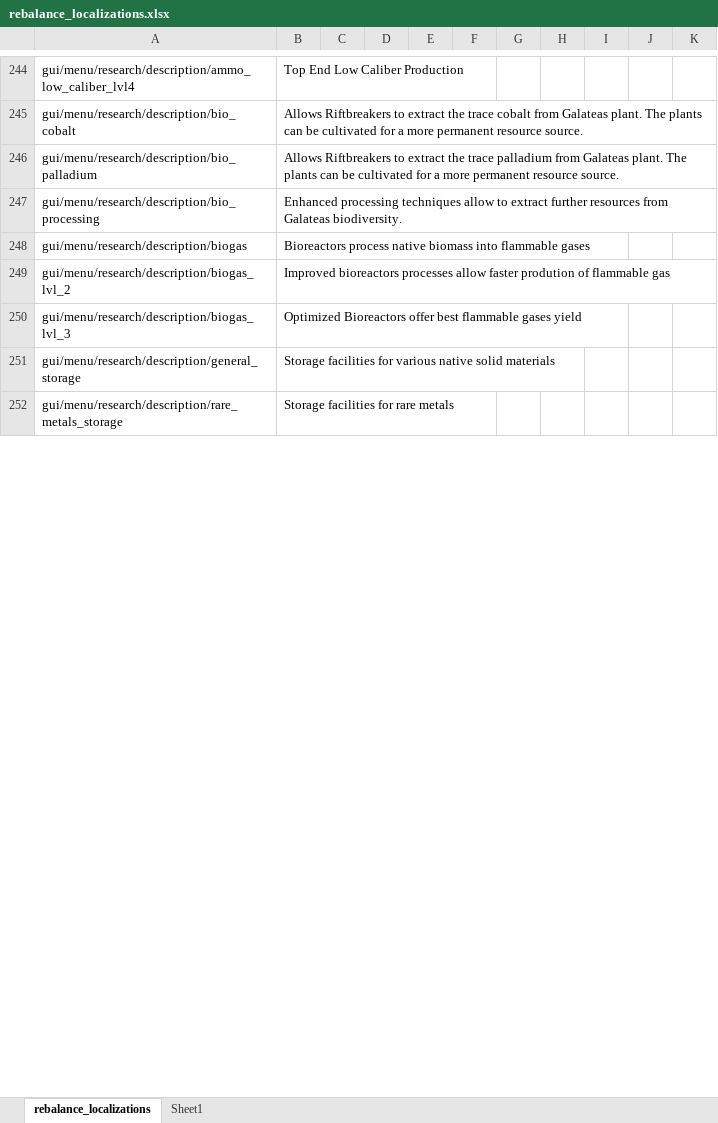
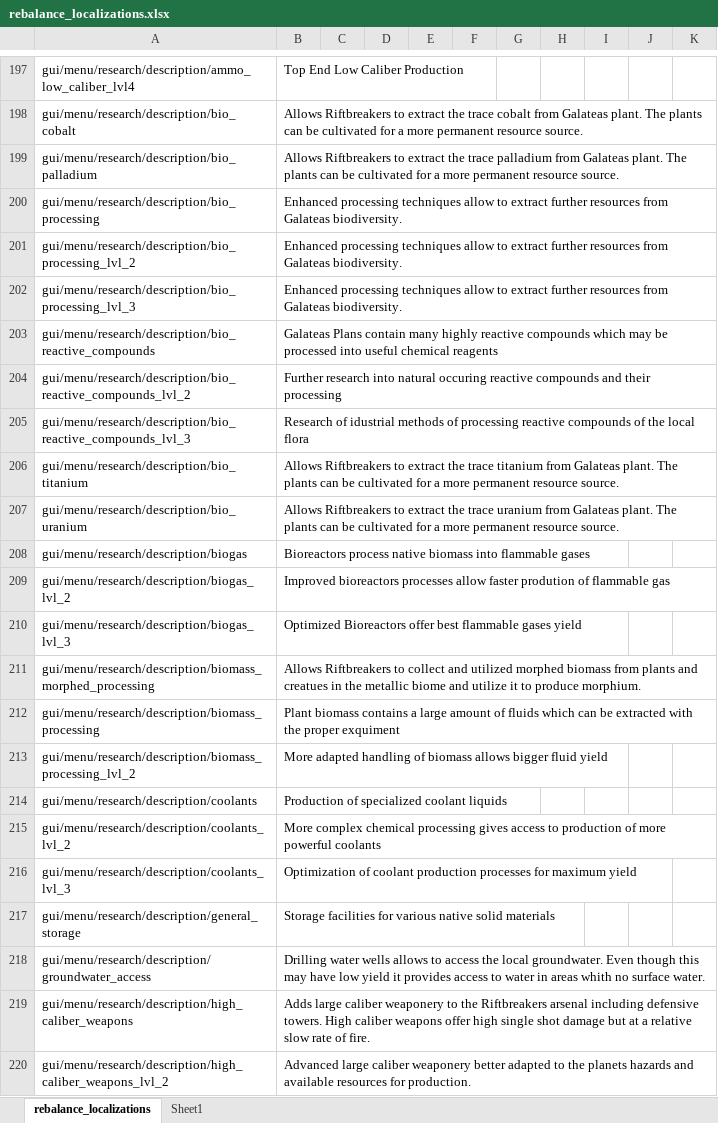
Before and after one commit to TheKilltech/rift_balance, an Excel workbook: gui/rebalance_localizations.xlsx, sheet rebalance_localizations, drawn as a sheet; only a part is shown, gaps mark what is left out; the shorter side is filled out with more unchanged rows; values as stored, in another font and other column widths than the file's, no borders; the diff covers the shown part only; the diff names each change by its address in the sheet, - before the commit and + after, or states it on an @@ line.

```diff
--- a/gui/rebalance_localizations.xlsx (sheet rebalance_localizations)
+++ b/gui/rebalance_localizations.xlsx (sheet rebalance_localizations)
@@ row 201 unhidden: gui/menu/research/description/bio_processing_lvl_2 | Enhanced processing techniques allow to extract further resources from Galateas biodiversity. @@
@@ row 202 unhidden: gui/menu/research/description/bio_processing_lvl_3 | Enhanced processing techniques allow to extract further resources from Galateas biodiversity. @@
@@ row 203 unhidden: gui/menu/research/description/bio_reactive_compounds | Galateas Plans contain many highly reactive compounds which may be processed into useful chemical reagents @@
@@ row 204 unhidden: gui/menu/research/description/bio_reactive_compounds_lvl_2 | Further research into natural occuring reactive compounds and their processing @@
@@ row 205 unhidden: gui/menu/research/description/bio_reactive_compounds_lvl_3 | Research of idustrial methods of processing reactive compounds of the local flora @@
@@ row 206 unhidden: gui/menu/research/description/bio_titanium | Allows Riftbreakers to extract the trace titanium from Galateas plant. The plants can be cultivated for a more permanent resource source. @@
@@ row 207 unhidden: gui/menu/research/description/bio_uranium | Allows Riftbreakers to extract the trace uranium from Galateas plant. The plants can be cultivated for a more permanent resource source. @@
@@ row 211 unhidden: gui/menu/research/description/biomass_morphed_processing | Allows Riftbreakers to collect and utilized morphed biomass from plants and creatues in the metallic biome and utilize it to produce morphium. @@
@@ row 212 unhidden: gui/menu/research/description/biomass_processing | Plant biomass contains a large amount of fluids which can be extracted with the proper exquiment @@
@@ row 213 unhidden: gui/menu/research/description/biomass_processing_lvl_2 | More adapted handling of biomass allows bigger fluid yield @@
@@ row 214 unhidden: gui/menu/research/description/coolants | Production of specialized coolant liquids @@
@@ row 215 unhidden: gui/menu/research/description/coolants_lvl_2 | More complex chemical processing gives access to production of more powerful coolants @@
@@ row 216 unhidden: gui/menu/research/description/coolants_lvl_3 | Optimization of coolant production processes for maximum yield @@
@@ row 218 unhidden: gui/menu/research/description/groundwater_access | Drilling water wells allows to access the local groundwater. Even though this may have low yield it provides access to water in areas whith no surface water. @@
@@ row 219 unhidden: gui/menu/research/description/high_caliber_weapons | Adds large caliber weaponery to the Riftbreakers arsenal including defensive towers. High caliber weapons offer high single shot damage but at a relative slow rate of fire. @@
@@ row 220 unhidden: gui/menu/research/description/high_caliber_weapons_lvl_2 | Advanced large caliber weaponery better adapted to the planets hazards and available resources for production. @@
```
Also changed, not shown: 37 added rows, 2 moved rows and 30 hidden or unhidden rows elsewhere in this sheet, 2 other files.
